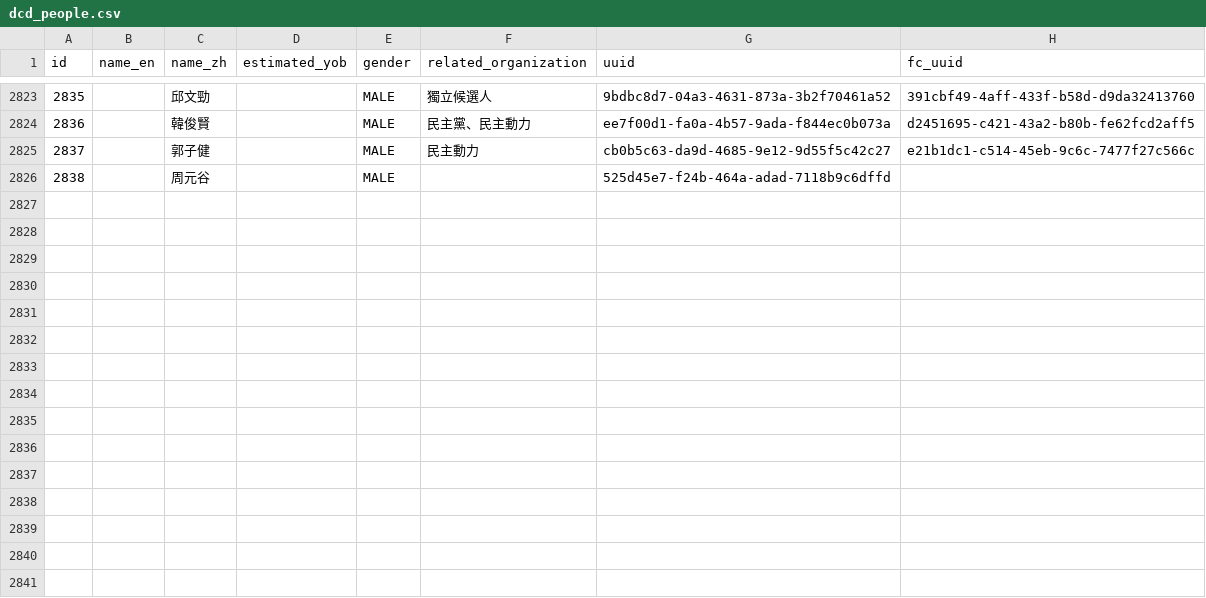
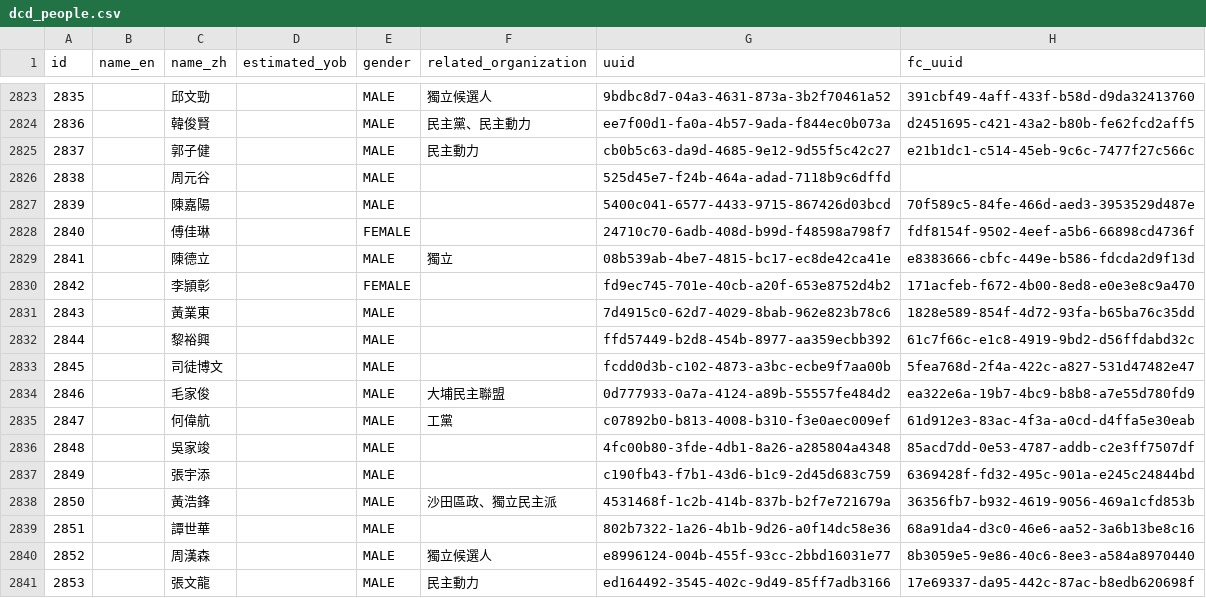
Before and after one commit to nandiheath/dc-data, a CSV file: importer/csv/dcd_people.csv, drawn as a sheet; only a part is shown, gaps mark what is left out; the diff names each change by its address in the sheet, - before the commit and + after, or states it on an @@ line.

```diff
--- a/importer/csv/dcd_people.csv
+++ b/importer/csv/dcd_people.csv
+row 2827: 2839 |  | 陳嘉陽 |  | MALE |  | 5400c041-6577-4433-9715-867426d03bcd | 70f589c5-84fe-466d-aed3-3953529d487e
+row 2828: 2840 |  | 傅佳琳 |  | FEMALE |  | 24710c70-6adb-408d-b99d-f48598a798f7 | fdf8154f-9502-4eef-a5b6-66898cd4736f
+row 2829: 2841 |  | 陳德立 |  | MALE | 獨立 | 08b539ab-4be7-4815-bc17-ec8de42ca41e | e8383666-cbfc-449e-b586-fdcda2d9f13d
+row 2830: 2842 |  | 李頴彰 |  | FEMALE |  | fd9ec745-701e-40cb-a20f-653e8752d4b2 | 171acfeb-f672-4b00-8ed8-e0e3e8c9a470
+row 2831: 2843 |  | 黃業東 |  | MALE |  | 7d4915c0-62d7-4029-8bab-962e823b78c6 | 1828e589-854f-4d72-93fa-b65ba76c35dd
+row 2832: 2844 |  | 黎裕興 |  | MALE |  | ffd57449-b2d8-454b-8977-aa359ecbb392 | 61c7f66c-e1c8-4919-9bd2-d56ffdabd32c
+row 2833: 2845 |  | 司徒博文 |  | MALE |  | fcdd0d3b-c102-4873-a3bc-ecbe9f7aa00b | 5fea768d-2f4a-422c-a827-531d47482e47
+row 2834: 2846 |  | 毛家俊 |  | MALE | 大埔民主聯盟 | 0d777933-0a7a-4124-a89b-55557fe484d2 | ea322e6a-19b7-4bc9-b8b8-a7e55d780fd9
+row 2835: 2847 |  | 何偉航 |  | MALE | 工黨 | c07892b0-b813-4008-b310-f3e0aec009ef | 61d912e3-83ac-4f3a-a0cd-d4ffa5e30eab
+row 2836: 2848 |  | 吳家竣 |  | MALE |  | 4fc00b80-3fde-4db1-8a26-a285804a4348 | 85acd7dd-0e53-4787-addb-c2e3ff7507df
+row 2837: 2849 |  | 張宇添 |  | MALE |  | c190fb43-f7b1-43d6-b1c9-2d45d683c759 | 6369428f-fd32-495c-901a-e245c24844bd
+row 2838: 2850 |  | 黃浩鋒 |  | MALE | 沙田區政、獨立民主派 | 4531468f-1c2b-414b-837b-b2f7e721679a | 36356fb7-b932-4619-9056-469a1cfd853b
+row 2839: 2851 |  | 譚世華 |  | MALE |  | 802b7322-1a26-4b1b-9d26-a0f14dc58e36 | 68a91da4-d3c0-46e6-aa52-3a6b13be8c16
+row 2840: 2852 |  | 周漢森 |  | MALE | 獨立候選人 | e8996124-004b-455f-93cc-2bbd16031e77 | 8b3059e5-9e86-40c6-8ee3-a584a8970440
+row 2841: 2853 |  | 張文龍 |  | MALE | 民主動力 | ed164492-3545-402c-9d49-85ff7adb3166 | 17e69337-da95-442c-87ac-b8edb620698f
```
Also changed, not shown: importer/csv/dcd_candidates.csv, importer/intermediate/nominated_candidates.csv, 1 other file.
